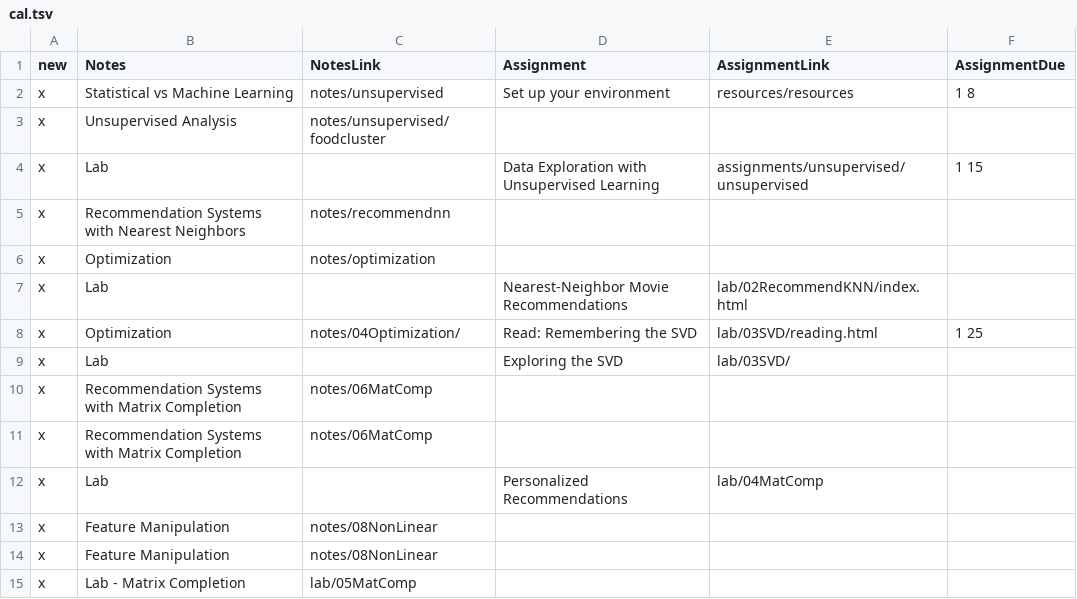
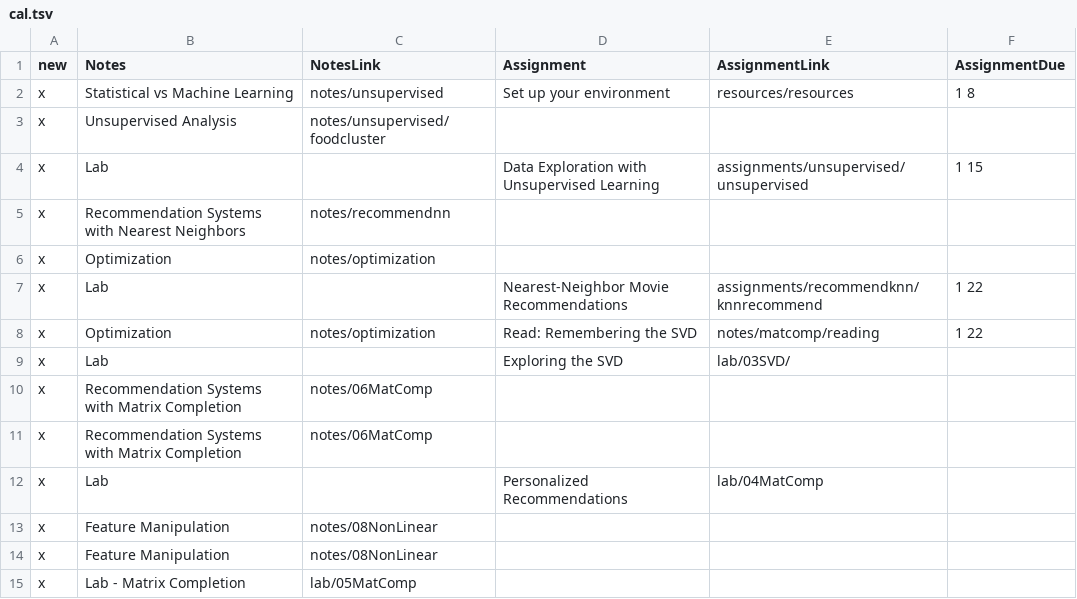
Before and after one commit to mrburke18/SD312-jupyterbook, a TSV file: landing_scripts/cal.tsv, drawn as a sheet; only a part is shown.

```diff
--- a/landing_scripts/cal.tsv
+++ b/landing_scripts/cal.tsv
@@ -6,4 +6,4 @@ x	Recommendation Systems with Nearest Neighbors	notes/recommendnn
 x	Optimization	notes/optimization			
-x	Lab		Nearest-Neighbor Movie Recommendations	lab/02RecommendKNN/index.html	
-x	Optimization	notes/04Optimization/	Read: Remembering the SVD	lab/03SVD/reading.html	1 25
+x	Lab		Nearest-Neighbor Movie Recommendations	assignments/recommendknn/knnrecommend	1 22
+x	Optimization	notes/optimization	Read: Remembering the SVD	notes/matcomp/reading	1 22
 x	Lab		Exploring the SVD	lab/03SVD/	
```
Also changed, not shown: 5 other files.
